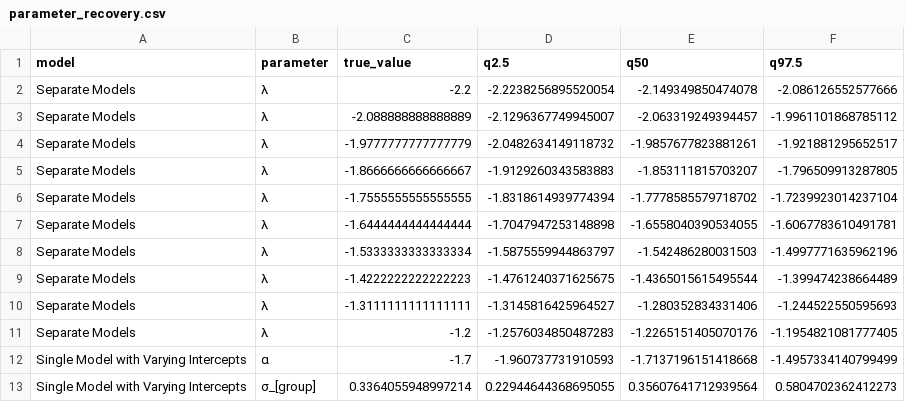
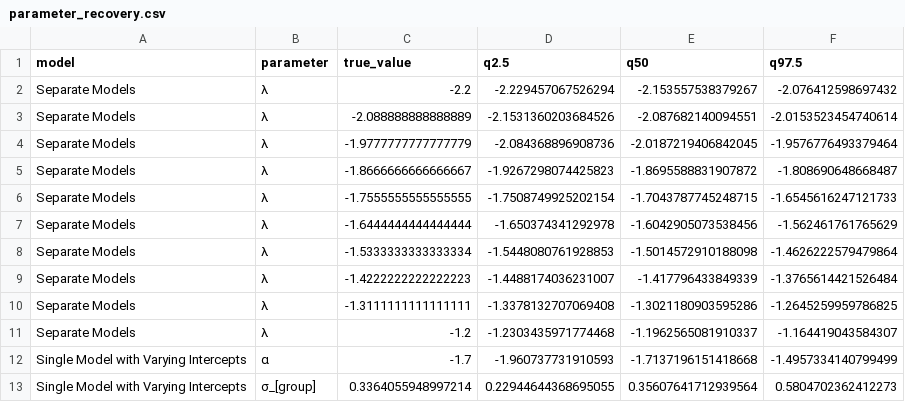
Before and after one commit to jswesner/stan_isd, a CSV file: tables/parameter_recovery.csv, drawn as a sheet.

```diff
--- a/tables/parameter_recovery.csv
+++ b/tables/parameter_recovery.csv
@@ -1,12 +1,12 @@
 model,parameter,true_value,q2.5,q50,q97.5
-Separate Models,λ,-2.2,-2.2238256895520054,-2.149349850474078,-2.086126552577666
-Separate Models,λ,-2.088888888888889,-2.1296367749945007,-2.063319249394457,-1.9961101868785112
-Separate Models,λ,-1.9777777777777779,-2.0482634149118732,-1.9857677823881261,-1.921881295652517
-Separate Models,λ,-1.8666666666666667,-1.9129260343583883,-1.853111815703207,-1.796509913287805
-Separate Models,λ,-1.7555555555555555,-1.8318614939774394,-1.7778585579718702,-1.7239923014237104
-Separate Models,λ,-1.6444444444444444,-1.7047947253148898,-1.6558040390534055,-1.6067783610491781
-Separate Models,λ,-1.5333333333333334,-1.5875559944863797,-1.542486280031503,-1.4997771635962196
-Separate Models,λ,-1.4222222222222223,-1.4761240371625675,-1.4365015615495544,-1.399474238664489
-Separate Models,λ,-1.3111111111111111,-1.3145816425964527,-1.280352834331406,-1.244522550595693
-Separate Models,λ,-1.2,-1.2576034850487283,-1.2265151405070176,-1.1954821081777405
+Separate Models,λ,-2.2,-2.229457067526294,-2.153557538379267,-2.076412598697432
+Separate Models,λ,-2.088888888888889,-2.1531360203684526,-2.087682140094551,-2.0153523454740614
+Separate Models,λ,-1.9777777777777779,-2.084368896908736,-2.0187219406842045,-1.9576776493379464
+Separate Models,λ,-1.8666666666666667,-1.9267298074425823,-1.8695588831907872,-1.808690648668487
+Separate Models,λ,-1.7555555555555555,-1.7508749925202154,-1.7043787745248715,-1.6545616247121733
+Separate Models,λ,-1.6444444444444444,-1.650374341292978,-1.6042905073538456,-1.562461761765629
+Separate Models,λ,-1.5333333333333334,-1.5448080761928853,-1.5014572910188098,-1.4626222579479864
+Separate Models,λ,-1.4222222222222223,-1.4488174036231007,-1.417796433849339,-1.3765614421526484
+Separate Models,λ,-1.3111111111111111,-1.3378132707069408,-1.3021180903595286,-1.2645259959786825
+Separate Models,λ,-1.2,-1.2303435971774468,-1.1962565081910337,-1.164419043584307
 Single Model with Varying Intercepts,α,-1.7,-1.960737731910593,-1.7137196151418668,-1.4957334140799499
```
Also changed, not shown: 29 other files.
